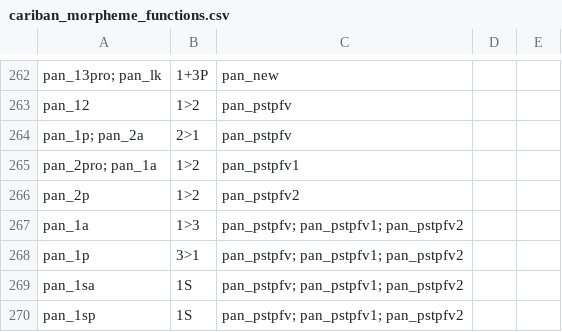
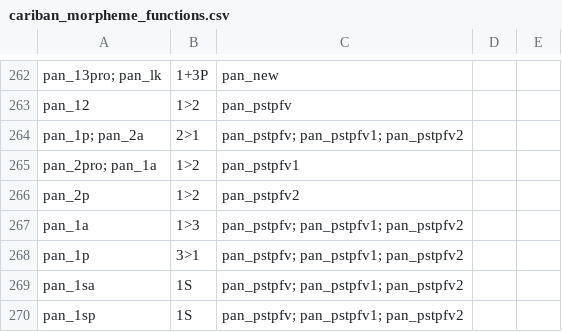
Before and after one commit to cldf-datasets/mattercariban, a CSV file: raw/cariban_morpheme_functions.csv, drawn as a sheet; only a part is shown, gaps mark what is left out.

Commit message:
added 2>1 function to pan_pstpfv1 and 2

```diff
--- a/raw/cariban_morpheme_functions.csv
+++ b/raw/cariban_morpheme_functions.csv
@@ -263,3 +263,3 @@
 "pan_12","1>2","pan_pstpfv",,
-"pan_1p; pan_2a","2>1","pan_pstpfv",,
+"pan_1p; pan_2a","2>1","pan_pstpfv; pan_pstpfv1; pan_pstpfv2",,
 "pan_2pro; pan_1a","1>2","pan_pstpfv1",,
```
